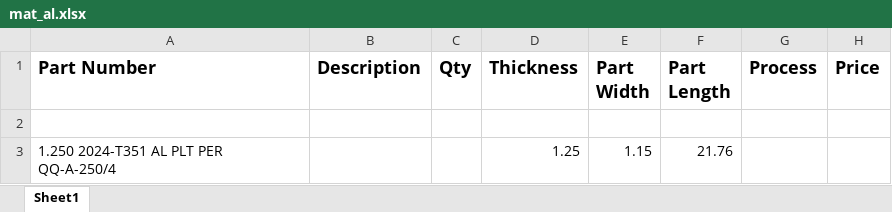
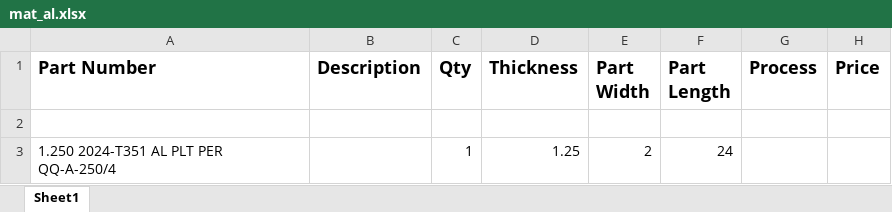
Before and after one commit to sxaggarwal/Etz_email_app, an Excel workbook: RFQ_Excel/5995/mat_al.xlsx, sheet Sheet1, drawn as a sheet; only a part is shown; values as stored, in another font and other column widths than the file's, no borders; table styles not drawn; the diff names each change by its address in the sheet, - before the commit and + after, or states it on an @@ line.

```diff
--- a/RFQ_Excel/5995/mat_al.xlsx (sheet Sheet1)
+++ b/RFQ_Excel/5995/mat_al.xlsx (sheet Sheet1)
-C3 (Qty): (empty)
+C3 (Qty): 1
-E3 (Part Width): 1.15
+E3 (Part Width): 2
-F3 (Part Length): 21.76
+F3 (Part Length): 24
```
Also changed, not shown: RFQ_Excel/5995/fin.xlsx, RFQ_Excel/5995/hardware.xlsx, 3 other files.
